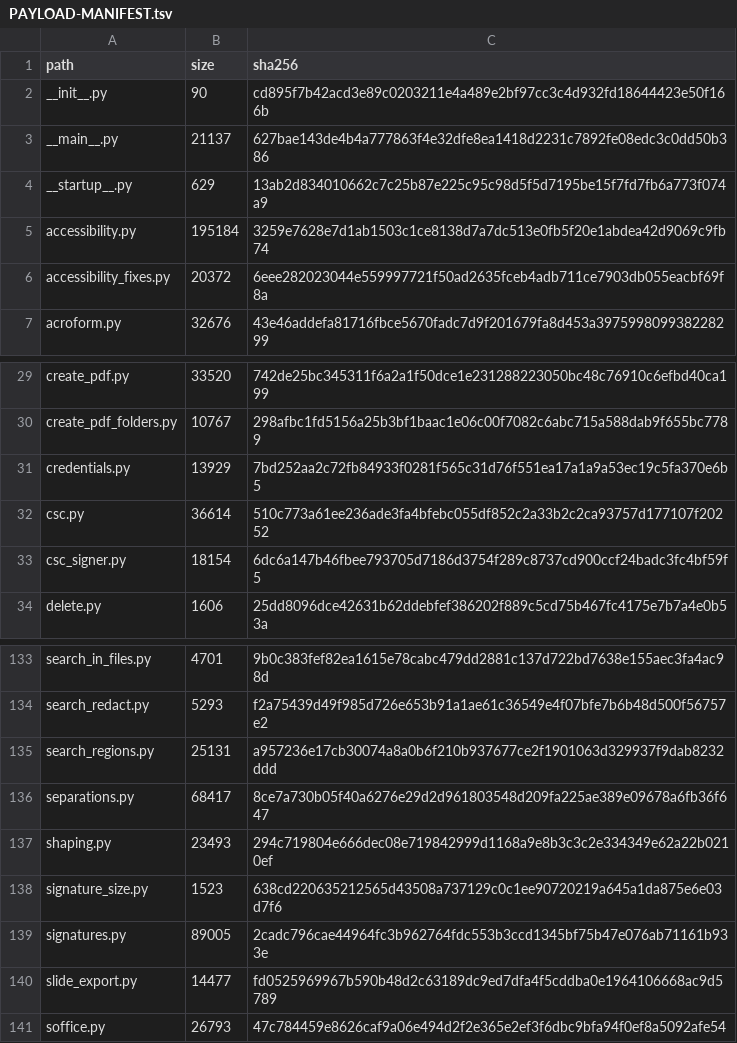
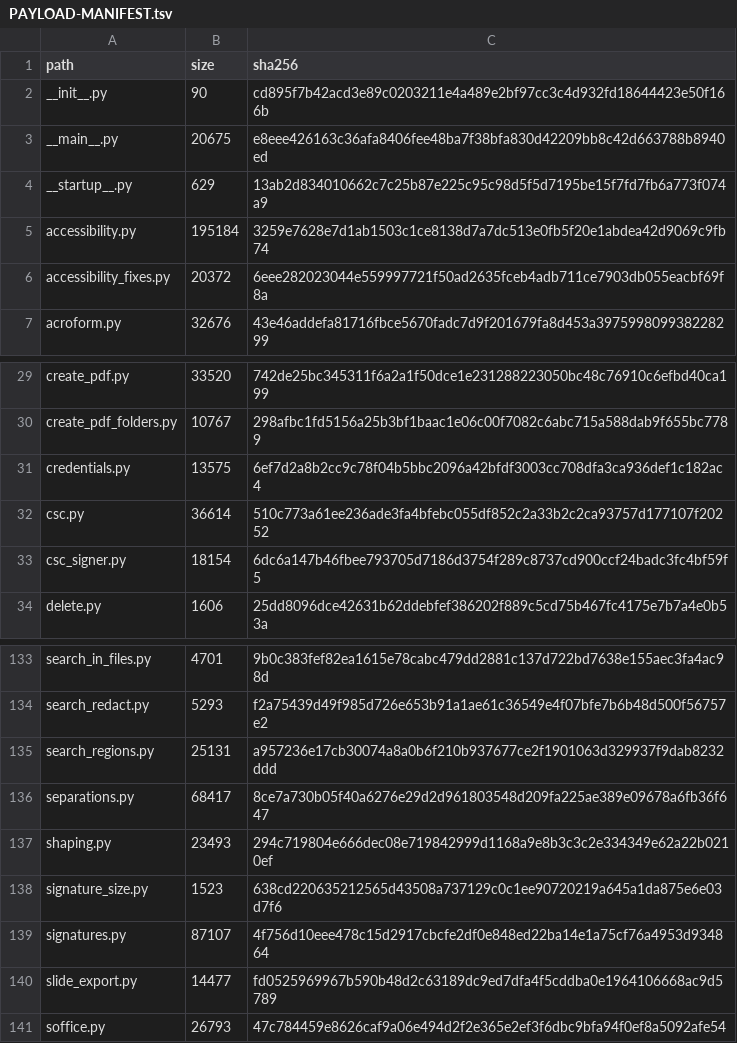
Before and after one commit to jasonulbright/Spectra-PDF, a TSV file: src/engine/PAYLOAD-MANIFEST.tsv, drawn as a sheet; only a part is shown, gaps mark what is left out.

```diff
--- a/src/engine/PAYLOAD-MANIFEST.tsv
+++ b/src/engine/PAYLOAD-MANIFEST.tsv
@@ -2,3 +2,3 @@ path	size	sha256
 __init__.py	90	cd895f7b42acd3e89c0203211e4a489e2bf97cc3c4d932fd18644423e50f166b
-__main__.py	21137	627bae143de4b4a777863f4e32dfe8ea1418d2231c7892fe08edc3c0dd50b386
+__main__.py	20675	e8eee426163c36afa8406fee48ba7f38bfa830d42209bb8c42d663788b8940ed
 __startup__.py	629	13ab2d834010662c7c25b87e225c95c98d5f5d7195be15f7fd7fb6a773f074a9
@@ -30,3 +30,3 @@ create_pdf.py	33520	742de25bc345311f6a2a1f50dce1e231288223050bc48c76910c6efbd40c
 create_pdf_folders.py	10767	298afbc1fd5156a25b3bf1baac1e06c00f7082c6abc715a588dab9f655bc7789
-credentials.py	13929	7bd252aa2c72fb84933f0281f565c31d76f551ea17a1a9a53ec19c5fa370e6b5
+credentials.py	13575	6ef7d2a8b2cc9c78f04b5bbc2096a42bfdf3003cc708dfa3ca936def1c182ac4
 csc.py	36614	510c773a61ee236ade3fa4bfebc055df852c2a33b2c2ca93757d177107f20252
@@ -138,3 +138,3 @@ shaping.py	23493	294c719804e666dec08e719842999d1168a9e8b3c3c2e334349e62a22b0210e
 signature_size.py	1523	638cd220635212565d43508a737129c0c1ee90720219a645a1da875e6e03d7f6
-signatures.py	89005	2cadc796cae44964fc3b962764fdc553b3ccd1345bf75b47e076ab71161b933e
+signatures.py	87107	4f756d10eee478c15d2917cbcfe2df0e848ed22ba14e1a75cf76a4953d934864
 slide_export.py	14477	fd0525969967b590b48d2c63189dc9ed7dfa4f5cddba0e1964106668ac9d5789
```
Also changed, not shown: 3 other files.
